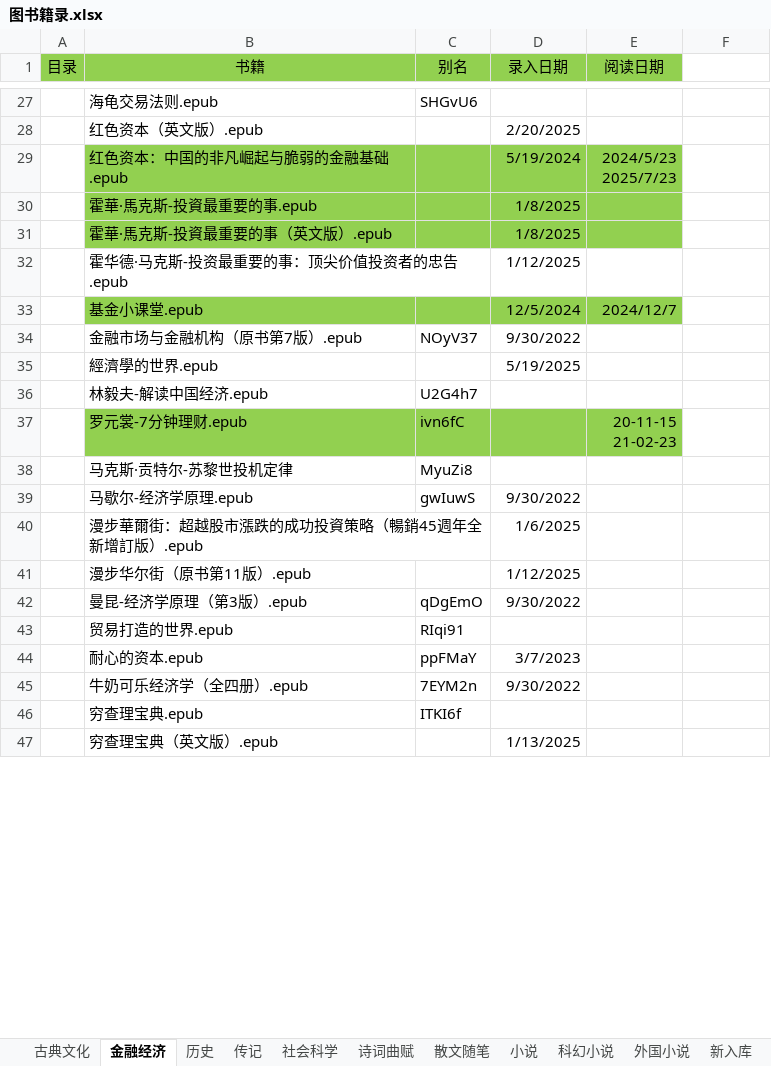
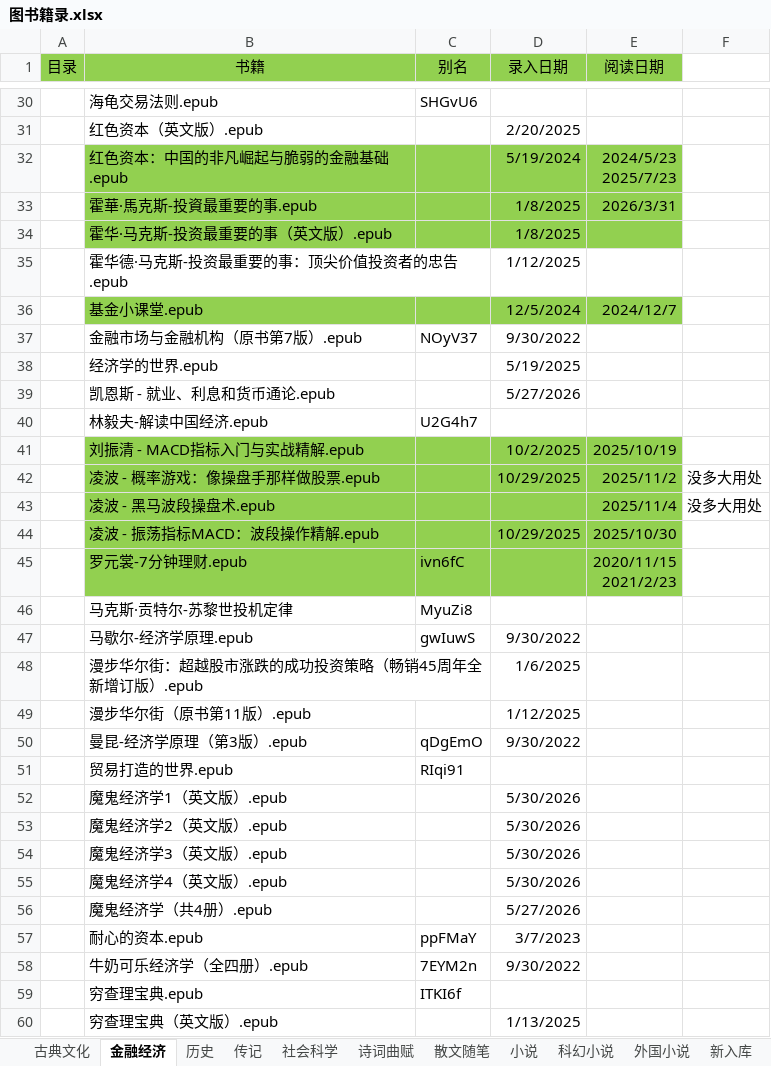
Before and after one commit to RockyChing/yxiang, an Excel workbook: ePub/图书籍录.xlsx, sheet 金融经济, drawn as a sheet; only a part is shown, gaps mark what is left out; values as stored, in another font and other column widths than the file's, no borders; addresses are those after the commit; ↵ is a line break in a cell; the diff covers the shown part only; the diff names each change by its address in the sheet, - before the commit and + after, or states it on an @@ line.

```diff
--- a/ePub/图书籍录.xlsx (sheet 金融经济)
+++ b/ePub/图书籍录.xlsx (sheet 金融经济)
-E33 (阅读日期): (empty)
+E33 (阅读日期): 2026/3/31
-B34 (书籍): 霍華·馬克斯-投資最重要的事（英文版）.epub
+B34 (书籍): 霍华·马克斯-投资最重要的事（英文版）.epub
-B38 (书籍): 經濟學的世界.epub
+B38 (书籍): 经济学的世界.epub
+row 39:  | 凯恩斯 - 就业、利息和货币通论.epub |  | 5/27/2026
+row 41:  | 刘振清 - MACD指标入门与实战精解.epub |  | 10/2/2025 | 2025/10/19
+row 42:  | 凌波 - 概率游戏：像操盘手那样做股票.epub |  | 10/29/2025 | 2025/11/2 | 没多大用处
+row 43:  | 凌波 - 黑马波段操盘术.epub |  |  | 2025/11/4 | 没多大用处
+row 44:  | 凌波 - 振荡指标MACD：波段操作精解.epub |  | 10/29/2025 | 2025/10/30
-E45 (阅读日期): 20-11-15 ↵ 21-02-23
+E45 (阅读日期): 2020/11/15 ↵ 2021/2/23
-B48 (书籍): 漫步華爾街：超越股市漲跌的成功投資策略（暢銷45週年全新增訂版）.epub
+B48 (书籍): 漫步华尔街：超越股市涨跌的成功投资策略（畅销45周年全新增订版）.epub
+row 52:  | 魔鬼经济学1（英文版）.epub |  | 5/30/2026
+row 53:  | 魔鬼经济学2（英文版）.epub |  | 5/30/2026
+row 54:  | 魔鬼经济学3（英文版）.epub |  | 5/30/2026
+row 55:  | 魔鬼经济学4（英文版）.epub |  | 5/30/2026
+row 56:  | 魔鬼经济学（共4册）.epub |  | 5/27/2026
```
Also changed, not shown: 3 added rows, 5 edited cells and cell formats elsewhere in this sheet, sheet 社会科学, sheet 散文随笔, sheet 新入库, sheet 密钥, sheet 小说, sheet 历史, 4 more sheets.
